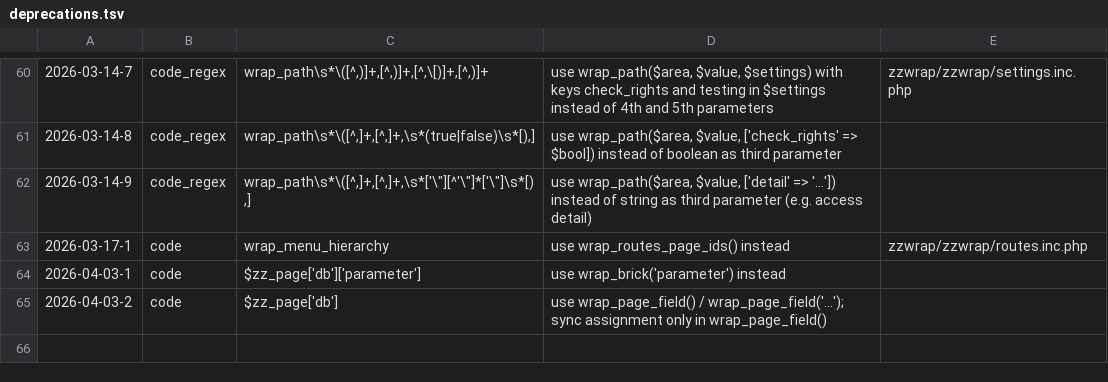
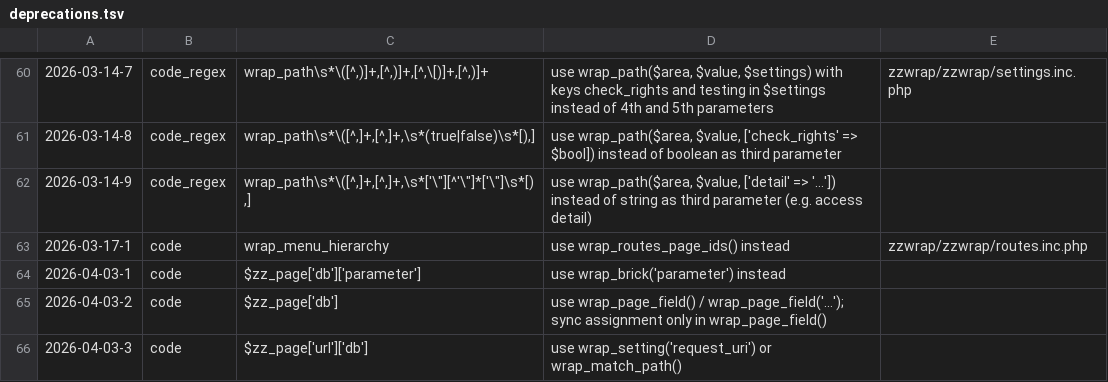
Before and after one commit to koenige/zzwrap, a TSV file: configuration/deprecations.tsv, drawn as a sheet; only a part is shown, gaps mark what is left out; the diff names each change by its address in the sheet, - before the commit and + after, or states it on an @@ line.

Commit message:
match: rename wrap_url_match() to wrap_match_path(), creating $path instead of global $zz_page['url']['db'], deprecate $zz_page['url']['db']; remove first parameter for wrap_match_redirects_placeholder(), use wrap_match_path() in function instead;

```diff
--- a/configuration/deprecations.tsv
+++ b/configuration/deprecations.tsv
+row 66: 2026-04-03-3 | code | $zz_page['url']['db'] | use wrap_setting('request_uri') or wrap_match_path()
```
Also changed, not shown: 3 other files.
